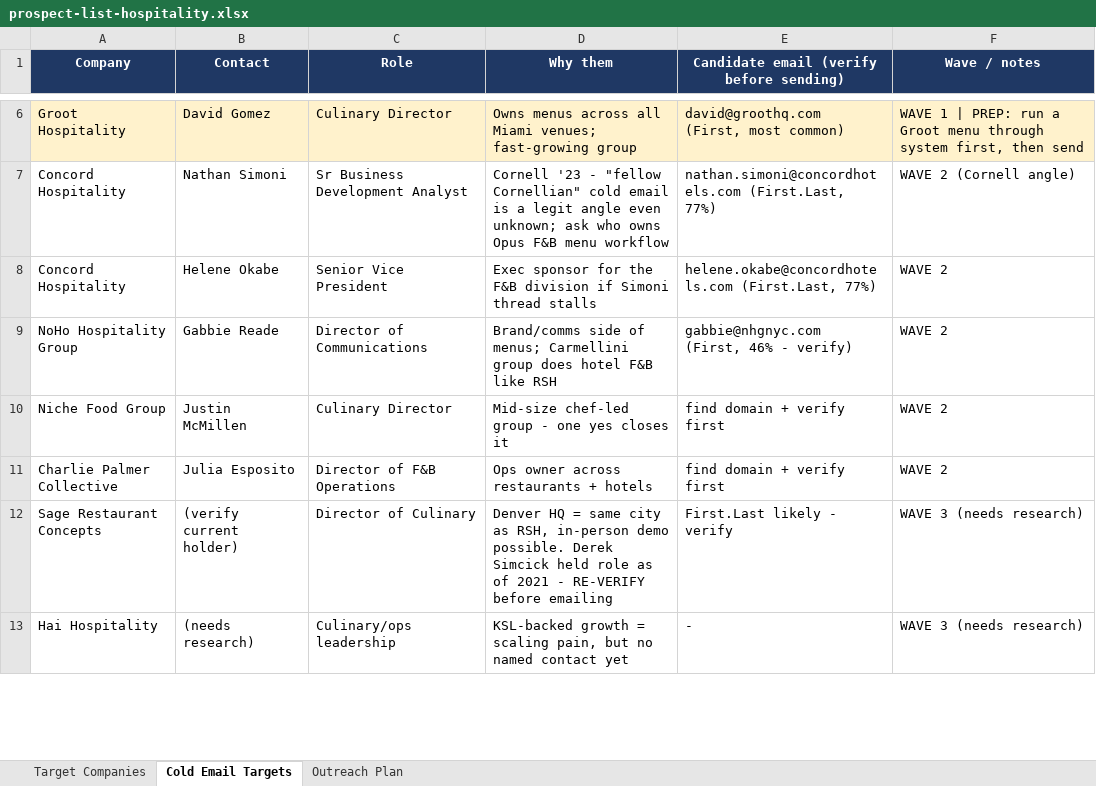
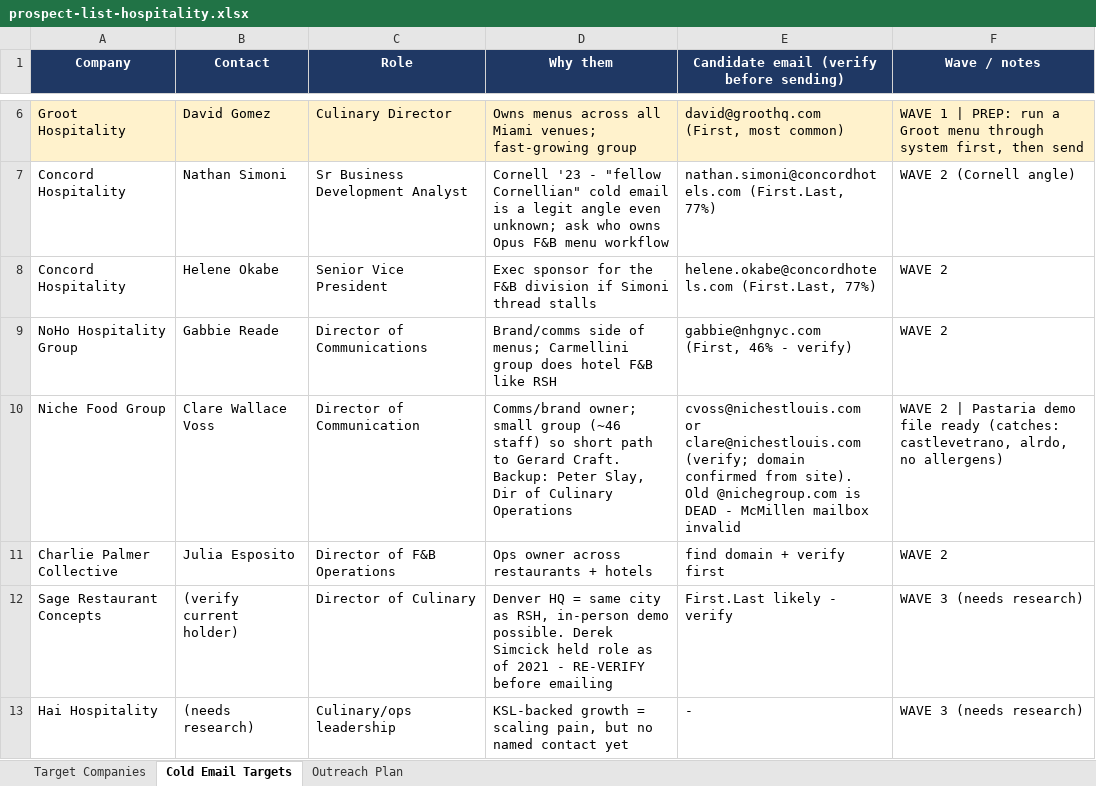
Before and after one commit to dcowser3/MenuManager, an Excel workbook: prospect-list-hospitality.xlsx, sheet Cold Email Targets, drawn as a sheet; only a part is shown, gaps mark what is left out; values as stored, in another font and other column widths than the file's, no borders; removed rows and columns are numbered as before the commit, all else as after; the diff names each change by its address in the sheet, - before the commit and + after, or states it on an @@ line.

```diff
--- a/prospect-list-hospitality.xlsx (sheet Cold Email Targets)
+++ b/prospect-list-hospitality.xlsx (sheet Cold Email Targets)
-row 10: Niche Food Group | Justin McMillen | Culinary Director | Mid-size chef-led group - one yes closes it | find domain + verify first | WAVE 2
+row 10: Niche Food Group | Clare Wallace Voss | Director of Communication | Comms/brand owner; small group (~46 staff) so short path to Gerard Craft. Backup: Peter Slay, Dir of Culinary Operations | cvoss@nichestlouis.com or clare@nichestlouis.com (verify; domain confirmed from site). Old @nichegroup.com is DEAD - McMillen mailbox invalid | WAVE 2 | Pastaria demo file ready (catches: castlevetrano, alrdo, no allergens)
```
Also changed, not shown: 9 other files.
